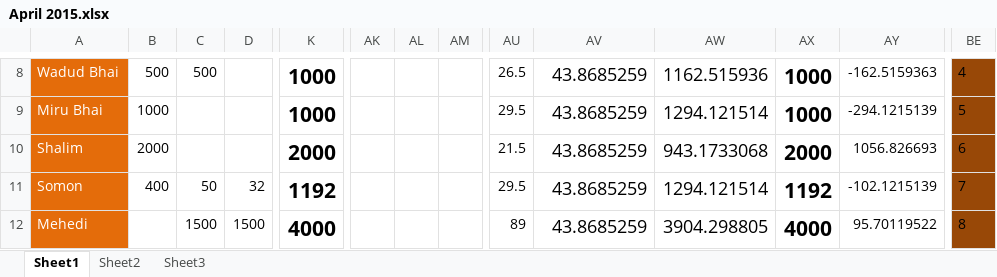
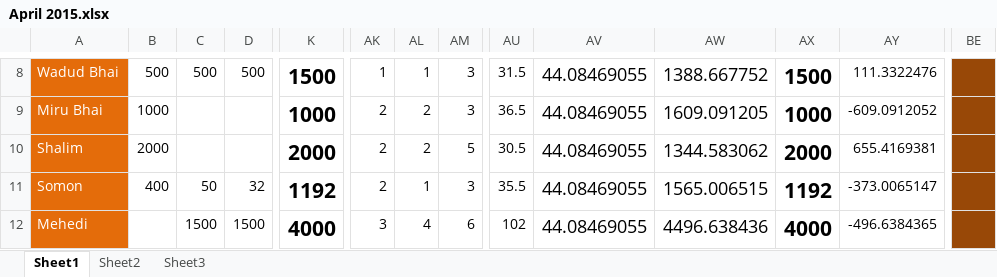
Before and after one commit to mehedi4475/April-2015, an Excel workbook: April 2015.xlsx, sheet Sheet1, drawn as a sheet; only a part is shown, gaps mark what is left out; values as stored, in another font and other column widths than the file's, no borders; the diff covers the shown part only; the diff names each change by its address in the sheet, - before the commit and + after, or states it on an @@ line.

```diff
--- a/April 2015.xlsx (sheet Sheet1)
+++ b/April 2015.xlsx (sheet Sheet1)
-D8: (empty)
+D8: 500
-K8: 1000
+K8: 1500
-AK8: (empty)
+AK8: 1
-AL8: (empty)
+AL8: 1
-AM8:AM9: (empty)
+AM8:AM9: 3
-AU8: 26.5
+AU8: 31.5
-AV8:AV12: 43.8685259
+AV8:AV12: 44.08469055
-AW8: 1162.515936
+AW8: 1388.667752
-AX8: 1000
+AX8: 1500
-AY8: -162.5159363
+AY8: 111.3322476
-BE8: 4
+BE8: (empty)
-AK9:AK11: (empty)
+AK9:AK11: 2
-AL9:AL10: (empty)
+AL9:AL10: 2
-AU9: 29.5
+AU9: 36.5
-AW9: 1294.121514
+AW9: 1609.091205
-AY9: -294.1215139
+AY9: -609.0912052
-BE9: 5
+BE9: (empty)
-AM10: (empty)
+AM10: 5
-AU10: 21.5
+AU10: 30.5
-AW10: 943.1733068
+AW10: 1344.583062
-AY10: 1056.826693
+AY10: 655.4169381
-BE10: 6
+BE10: (empty)
-AL11: (empty)
+AL11: 1
-AM11: (empty)
+AM11: 3
-AU11: 29.5
+AU11: 35.5
-AW11: 1294.121514
+AW11: 1565.006515
-AY11: -102.1215139
+AY11: -373.0065147
-BE11: 7
+BE11: (empty)
-AK12: (empty)
+AK12: 3
-AL12: (empty)
+AL12: 4
-AM12: (empty)
+AM12: 6
-AU12: 89
+AU12: 102
-AW12: 3904.298805
+AW12: 4496.638436
-AY12: 95.70119522
+AY12: -496.6384365
-BE12: 8
+BE12: (empty)
```
Also changed, not shown: 8 added rows and 71 edited cells elsewhere in this sheet, formulas that keep their value.
